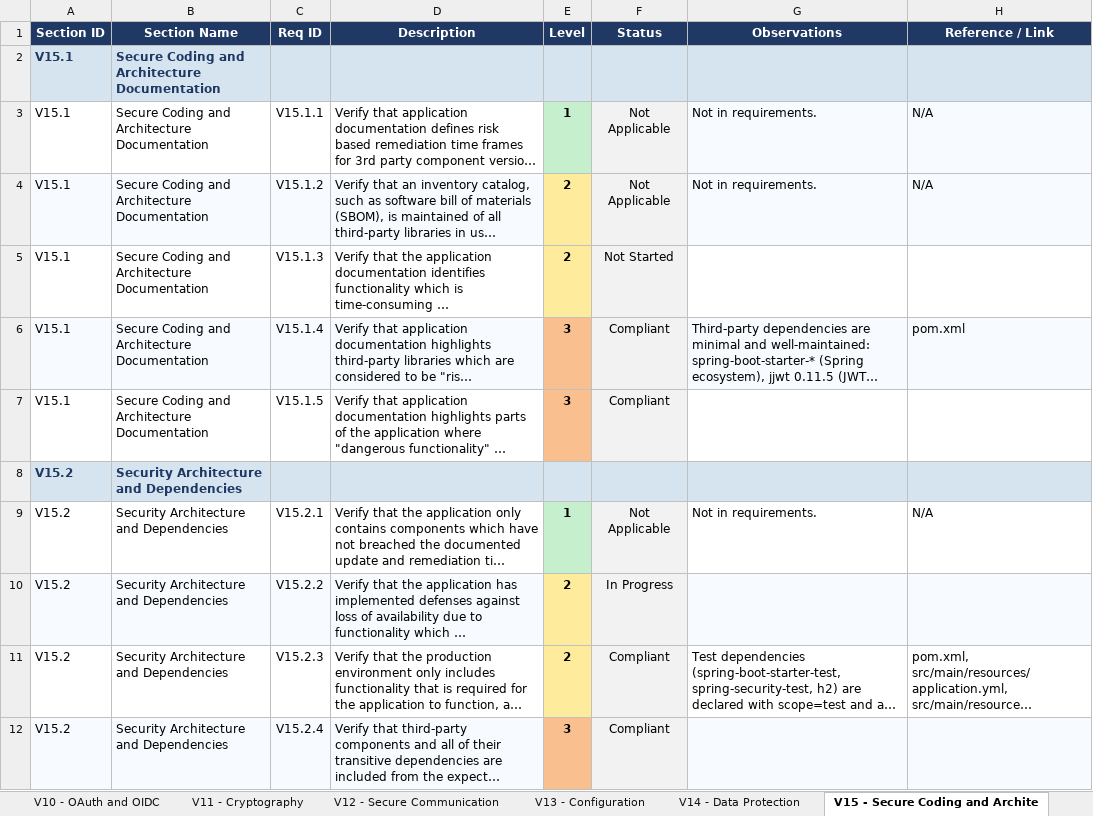
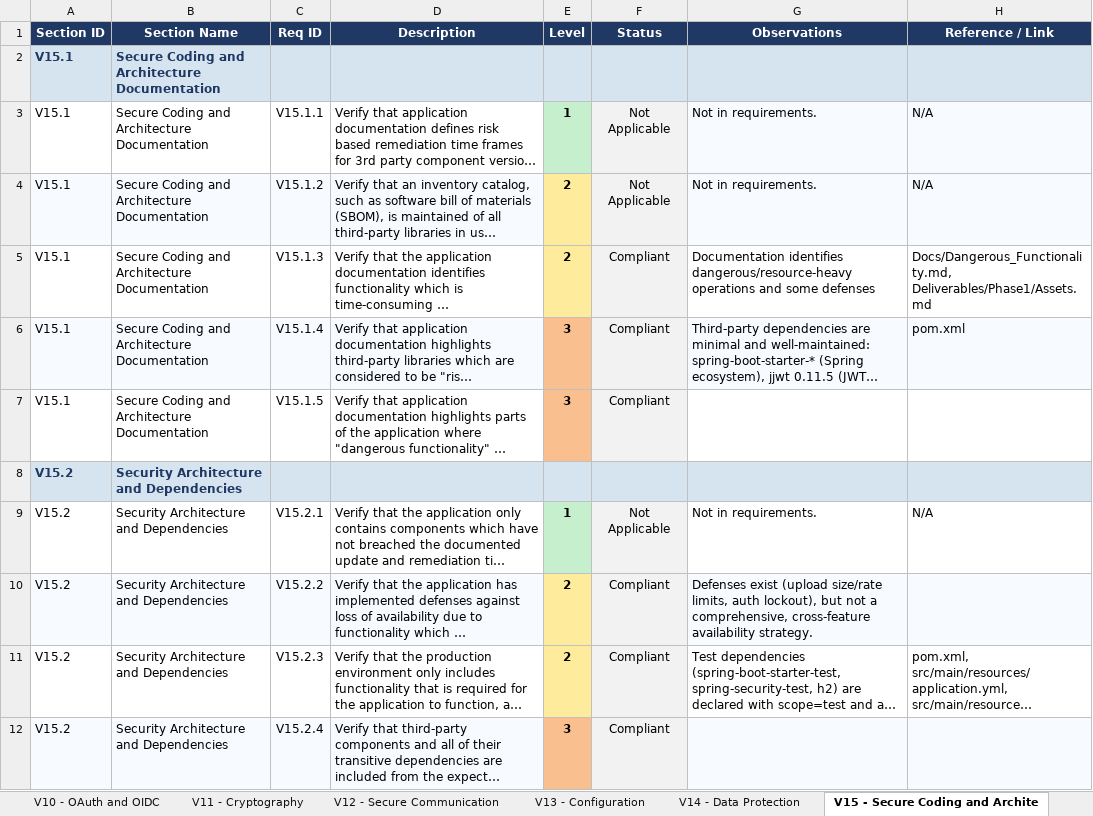
Before and after one commit to mei-desofs/desofs2026-wed_ffs_4, an Excel workbook: Deliverables/Phase2-Final_Sprint/ASVS_5.0_Tracker.xlsx, sheet V15 - Secure Coding and Archite, drawn as a sheet; only a part is shown; long unchanged cells end in …; values as stored, in another font and other column widths than the file's, no borders; conditional formats not drawn; the diff covers the shown part only; the diff names each change by its address in the sheet, - before the commit and + after, or states it on an @@ line.

```diff
--- a/Deliverables/Phase2-Final_Sprint/ASVS_5.0_Tracker.xlsx (sheet V15 - Secure Coding and Archite)
+++ b/Deliverables/Phase2-Final_Sprint/ASVS_5.0_Tracker.xlsx (sheet V15 - Secure Coding and Archite)
-F5 (Status): Not Started
+F5 (Status): Compliant
-G5 (Observations): (empty)
+G5 (Observations): Documentation identifies dangerous/resource-heavy operations and some defenses
-H5 (Reference / Link): (empty)
+H5 (Reference / Link): Docs/Dangerous_Functionality.md, Deliverables/Phase1/Assets.md
-F10 (Status): In Progress
+F10 (Status): Compliant
-G10 (Observations): (empty)
+G10 (Observations): Defenses exist (upload size/rate limits, auth lockout), but not a comprehensive, cross-feature availability strategy.
```
Also changed, not shown: 5 edited cells elsewhere in this sheet, sheet Summary, sheet V16 - Security Logging and Erro, sheet V6 - Authentication, sheet V7 - Session Management, sheet V11 - Cryptography, sheet V14 - Data Protection, 3 more sheets, 1 other file.
